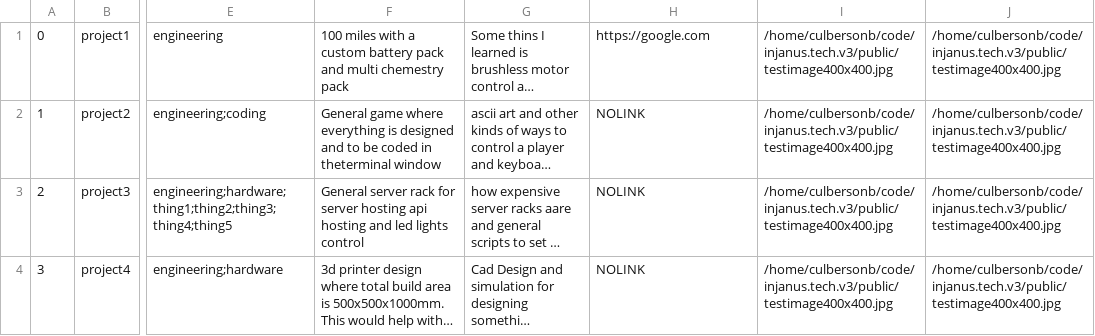
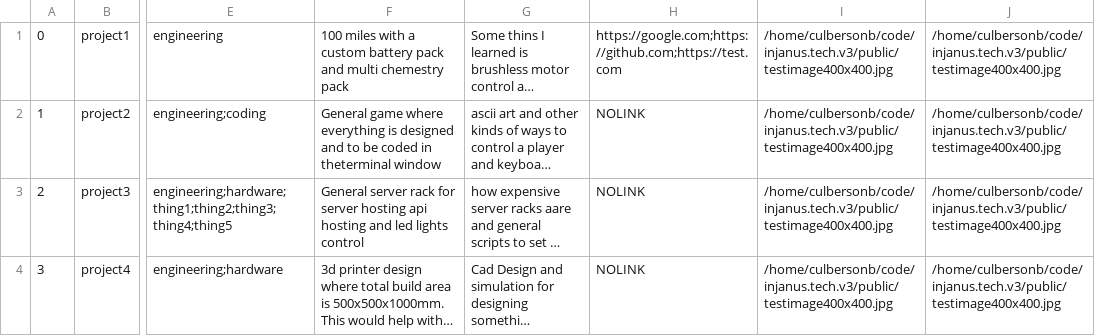
Before and after one commit to InJanus/injanus.tech.v3, a CSV file: tools/database_scripts/project.csv, drawn as a sheet; only a part is shown, gaps mark what is left out; long unchanged cells end in …; the diff names each change by its address in the sheet, - before the commit and + after, or states it on an @@ line.

```diff
--- a/tools/database_scripts/project.csv
+++ b/tools/database_scripts/project.csv
-H1: https://google.com
+H1: https://google.com;https://github.com;https://test.com
```
Also changed, not shown: tools/database_scripts/experience.csv, 1 other file.
